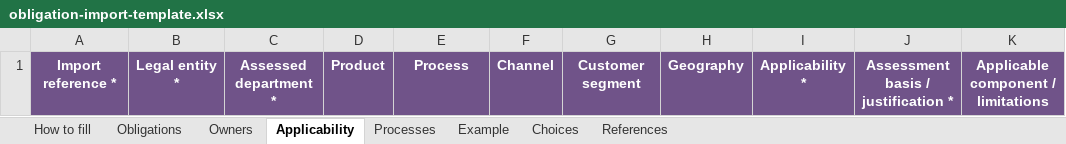
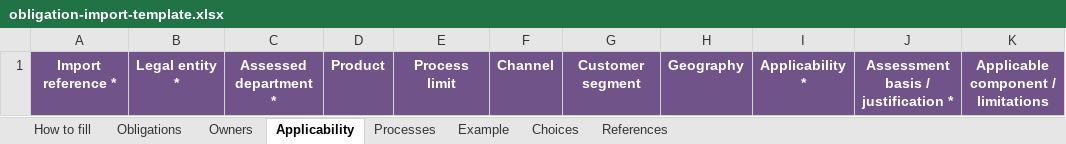
Before and after one commit to soumyajit2pal/compliance, an Excel workbook: backend/templates/obligation-import-template.xlsx, sheet Applicability, drawn as a sheet; only a part is shown; values as stored, in another font and other column widths than the file's, no borders; the diff names each change by its address in the sheet, - before the commit and + after, or states it on an @@ line.

```diff
--- a/backend/templates/obligation-import-template.xlsx (sheet Applicability)
+++ b/backend/templates/obligation-import-template.xlsx (sheet Applicability)
-E1: Process
+E1: Process limit
```
Also changed, not shown: sheet Example, sheet Obligations, sheet Choices, sheet How to fill, sheet Processes, 3 other files.
